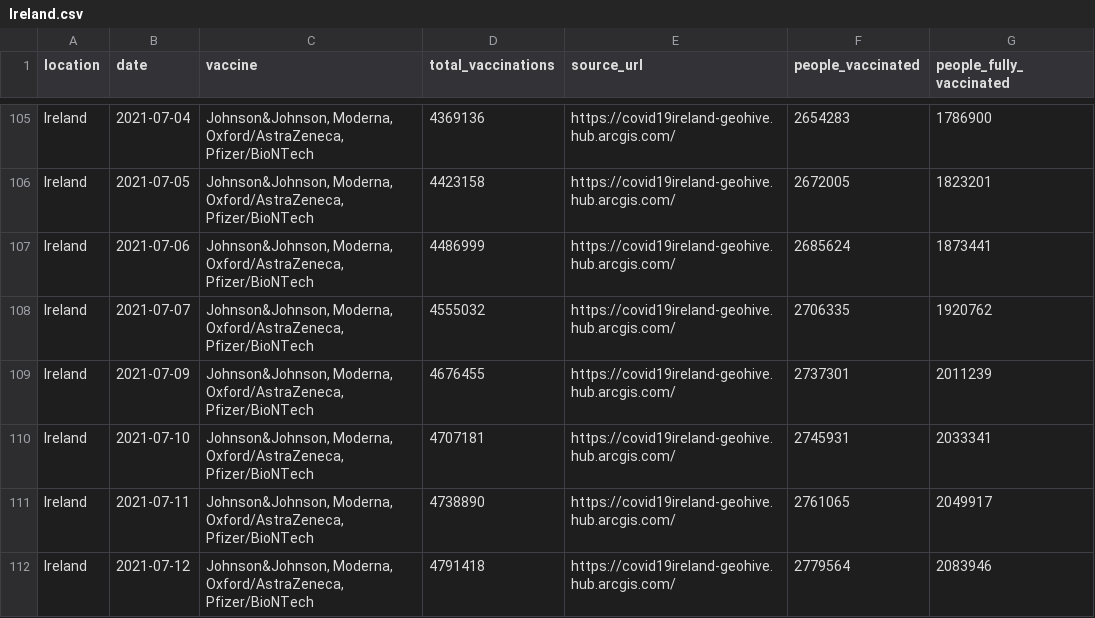
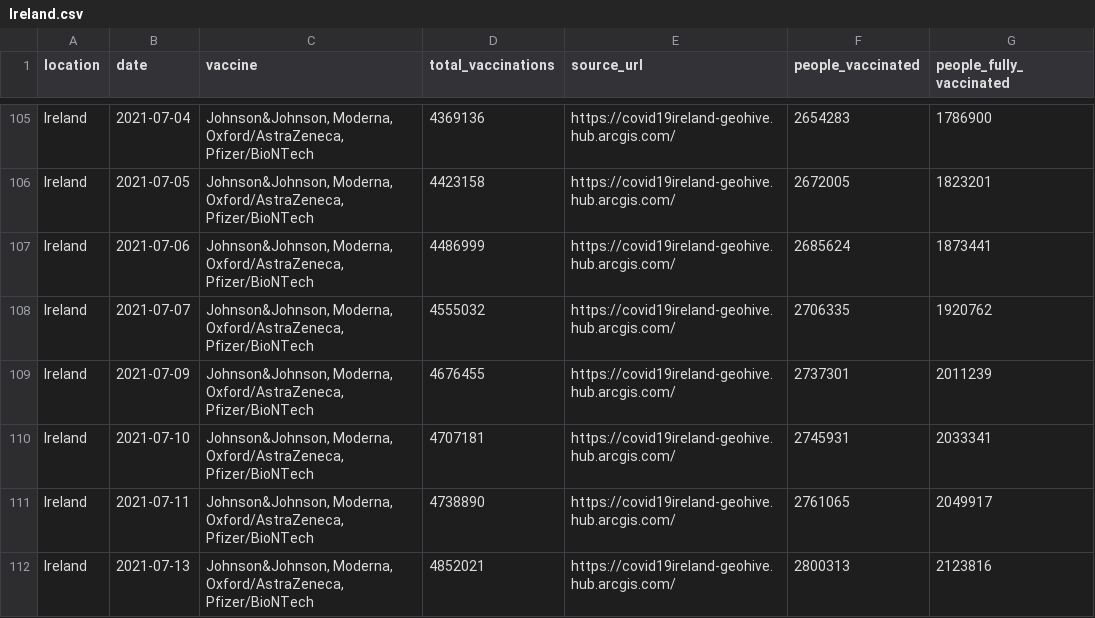
Before and after one commit to blasf1/covid_vaccine_progress_bot, a CSV file: output/Ireland.csv, drawn as a sheet; only a part is shown, gaps mark what is left out.

Commit message:
[BOT] Pushing last date when countries information has been updated.

```diff
--- a/output/Ireland.csv
+++ b/output/Ireland.csv
@@ -111,2 +111,2 @@ Ireland,2021-07-10,"Johnson&Johnson, Moderna, Oxford/AstraZeneca, Pfizer/BioNTec
 Ireland,2021-07-11,"Johnson&Johnson, Moderna, Oxford/AstraZeneca, Pfizer/BioNTech",4738890,https://covid19ireland-geohive.hub.arcgis.com/,2761065,2049917
-Ireland,2021-07-12,"Johnson&Johnson, Moderna, Oxford/AstraZeneca, Pfizer/BioNTech",4791418,https://covid19ireland-geohive.hub.arcgis.com/,2779564,2083946
+Ireland,2021-07-13,"Johnson&Johnson, Moderna, Oxford/AstraZeneca, Pfizer/BioNTech",4852021,https://covid19ireland-geohive.hub.arcgis.com/,2800313,2123816
```
